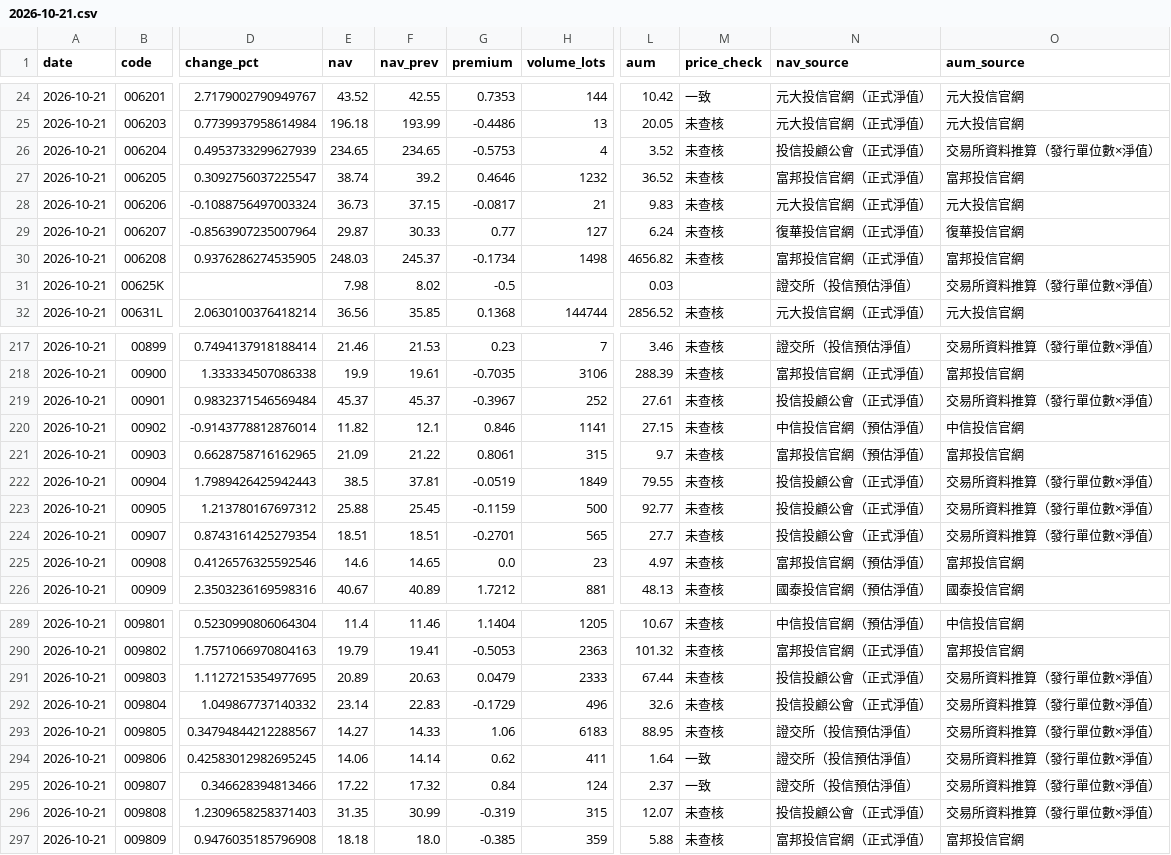
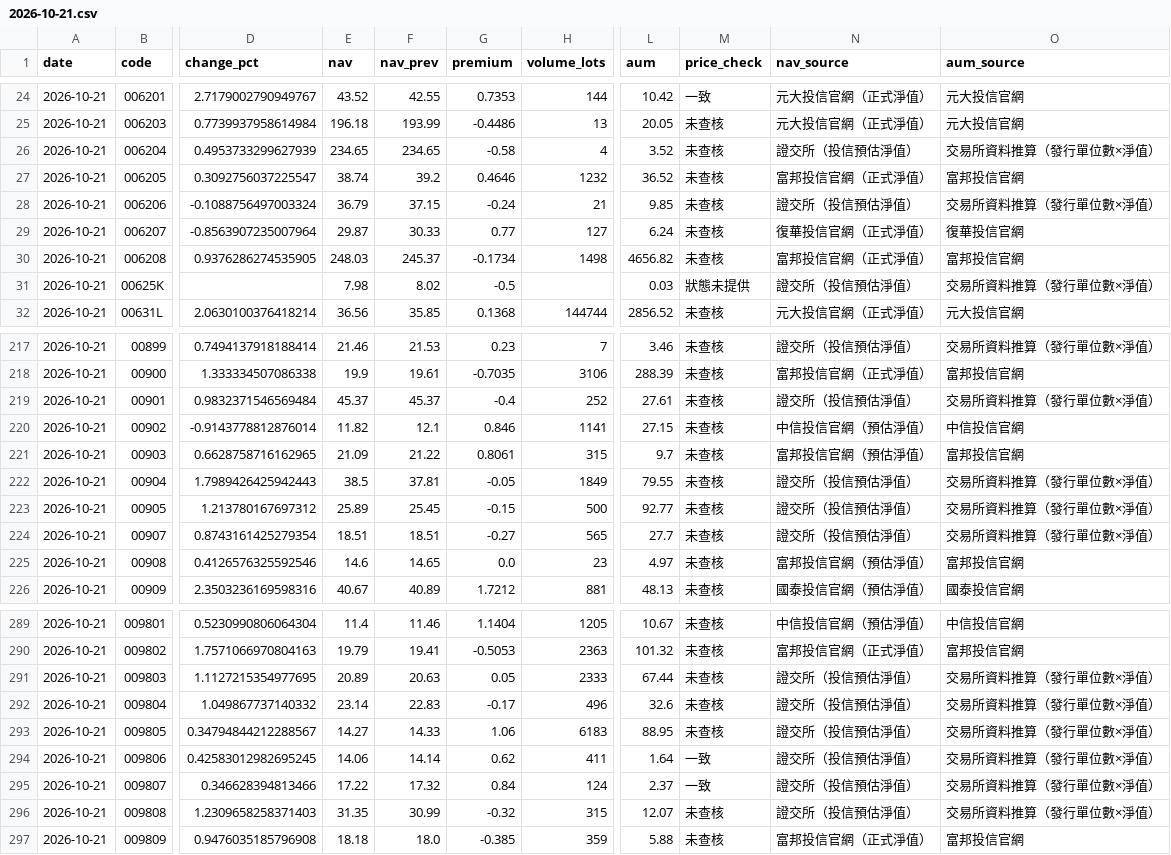
Before and after one commit to breezeflow-tw/breezeflow-data, a CSV file: data/history/daily/2026-10-21.csv, drawn as a sheet; only a part is shown, gaps mark what is left out; the diff covers the shown part only; the diff names each change by its address in the sheet, - before the commit and + after, or states it on an @@ line.

```diff
--- a/data/history/daily/2026-10-21.csv
+++ b/data/history/daily/2026-10-21.csv
-G26 (premium): -0.5753
+G26 (premium): -0.58
-N26 (nav_source): 投信投顧公會（正式淨值）
+N26 (nav_source): 證交所（投信預估淨值）
-E28 (nav): 36.73
+E28 (nav): 36.79
-G28 (premium): -0.0817
+G28 (premium): -0.24
-L28 (aum): 9.83
+L28 (aum): 9.85
-N28 (nav_source): 元大投信官網（正式淨值）
+N28 (nav_source): 證交所（投信預估淨值）
-O28 (aum_source): 元大投信官網
+O28 (aum_source): 交易所資料推算（發行單位數×淨值）
-M31 (price_check): (empty)
+M31 (price_check): 狀態未提供
-G219 (premium): -0.3967
+G219 (premium): -0.4
-N219 (nav_source): 投信投顧公會（正式淨值）
+N219 (nav_source): 證交所（投信預估淨值）
-G222 (premium): -0.0519
+G222 (premium): -0.05
-N222:N224 (nav_source): 投信投顧公會（正式淨值）
+N222:N224 (nav_source): 證交所（投信預估淨值）
-E223 (nav): 25.88
+E223 (nav): 25.89
-G223 (premium): -0.1159
+G223 (premium): -0.15
-G224 (premium): -0.2701
+G224 (premium): -0.27
-G291 (premium): 0.0479
+G291 (premium): 0.05
-N291:N292 (nav_source): 投信投顧公會（正式淨值）
+N291:N292 (nav_source): 證交所（投信預估淨值）
-G292 (premium): -0.1729
+G292 (premium): -0.17
-G296 (premium): -0.319
+G296 (premium): -0.32
-N296 (nav_source): 投信投顧公會（正式淨值）
+N296 (nav_source): 證交所（投信預估淨值）
```
Also changed, not shown: 28 edited cells elsewhere in this file, data/history/fund_backfill.csv, data/history/fund_daily/2026-09-10.csv, 20 other files.
